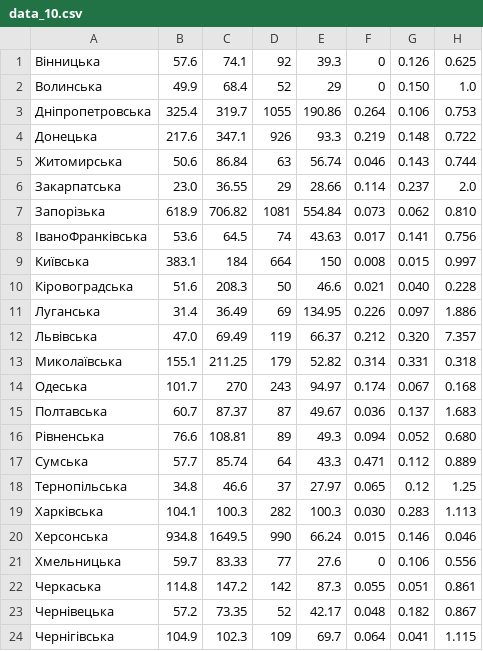
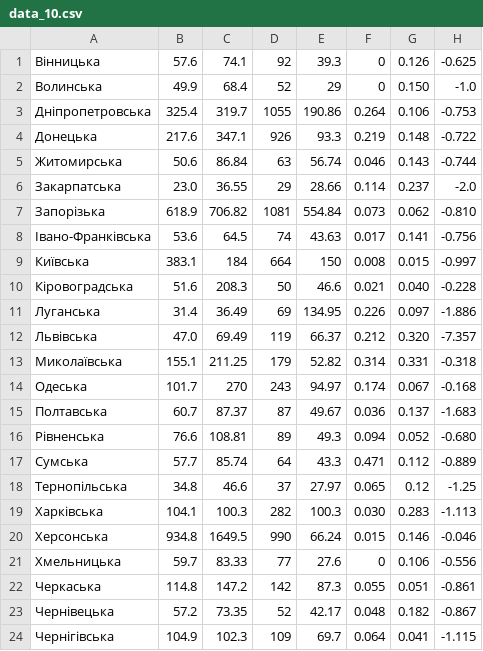
Before and after one commit to acid0od/mathLearning, a CSV file: data_10.csv, drawn as a sheet.

```diff
--- a/data_10.csv
+++ b/data_10.csv
@@ -1,24 +1,24 @@
-Вінницька|57.6|74.1|92|39.3|0|0.126|0.625
-Волинська|49.9|68.4|52|29|0|0.150|1.0
-Дніпропетровська|325.4|319.7|1055|190.86|0.264|0.106|0.753
-Донецька|217.6|347.1|926|93.3|0.219|0.148|0.722
-Житомирська|50.6|86.84|63|56.74|0.046|0.143|0.744
-Закарпатська|23.0|36.55|29|28.66|0.114|0.237|2.0
-Запорізька|618.9|706.82|1081|554.84|0.073|0.062|0.810
-ІваноФранківська|53.6|64.5|74|43.63|0.017|0.141|0.756
-Київська|383.1|184|664|150|0.008|0.015|0.997
-Кіровоградська|51.6|208.3|50|46.6|0.021|0.040|0.228
-Луганська|31.4|36.49|69|134.95|0.226|0.097|1.886
-Львівська|47.0|69.49|119|66.37|0.212|0.320|7.357
-Миколаївська|155.1|211.25|179|52.82|0.314|0.331|0.318
-Одеська|101.7|270|243|94.97|0.174|0.067|0.168
-Полтавська|60.7|87.37|87|49.67|0.036|0.137|1.683
-Рівненська|76.6|108.81|89|49.3|0.094|0.052|0.680
-Сумська|57.7|85.74|64|43.3|0.471|0.112|0.889
-Тернопільська|34.8|46.6|37|27.97|0.065|0.12|1.25
-Харківська|104.1|100.3|282|100.3|0.030|0.283|1.113
-Херсонська|934.8|1649.5|990|66.24|0.015|0.146|0.046
-Хмельницька|59.7|83.33|77|27.6|0|0.106|0.556
-Черкаська|114.8|147.2|142|87.3|0.055|0.051|0.861
-Чернівецька|57.2|73.35|52|42.17|0.048|0.182|0.867
-Чернігівська|104.9|102.3|109|69.7|0.064|0.041|1.115
+Вінницька|57.6|74.1|92|39.3|0|0.126|-0.625
+Волинська|49.9|68.4|52|29|0|0.150|-1.0
+Дніпропетровська|325.4|319.7|1055|190.86|0.264|0.106|-0.753
+Донецька|217.6|347.1|926|93.3|0.219|0.148|-0.722
+Житомирська|50.6|86.84|63|56.74|0.046|0.143|-0.744
+Закарпатська|23.0|36.55|29|28.66|0.114|0.237|-2.0
+Запорізька|618.9|706.82|1081|554.84|0.073|0.062|-0.810
+Івано-Франківська|53.6|64.5|74|43.63|0.017|0.141|-0.756
+Київська|383.1|184|664|150|0.008|0.015|-0.997
+Кіровоградська|51.6|208.3|50|46.6|0.021|0.040|-0.228
+Луганська|31.4|36.49|69|134.95|0.226|0.097|-1.886
+Львівська|47.0|69.49|119|66.37|0.212|0.320|-7.357
+Миколаївська|155.1|211.25|179|52.82|0.314|0.331|-0.318
+Одеська|101.7|270|243|94.97|0.174|0.067|-0.168
+Полтавська|60.7|87.37|87|49.67|0.036|0.137|-1.683
+Рівненська|76.6|108.81|89|49.3|0.094|0.052|-0.680
+Сумська|57.7|85.74|64|43.3|0.471|0.112|-0.889
+Тернопільська|34.8|46.6|37|27.97|0.065|0.12|-1.25
+Харківська|104.1|100.3|282|100.3|0.030|0.283|-1.113
+Херсонська|934.8|1649.5|990|66.24|0.015|0.146|-0.046
+Хмельницька|59.7|83.33|77|27.6|0|0.106|-0.556
+Черкаська|114.8|147.2|142|87.3|0.055|0.051|-0.861
+Чернівецька|57.2|73.35|52|42.17|0.048|0.182|-0.867
+Чернігівська|104.9|102.3|109|69.7|0.064|0.041|-1.115
```
Also changed, not shown: 8 other files.
